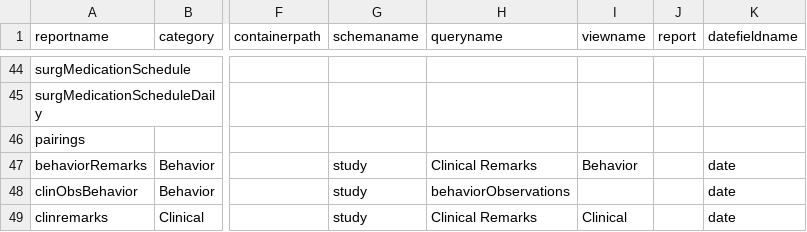
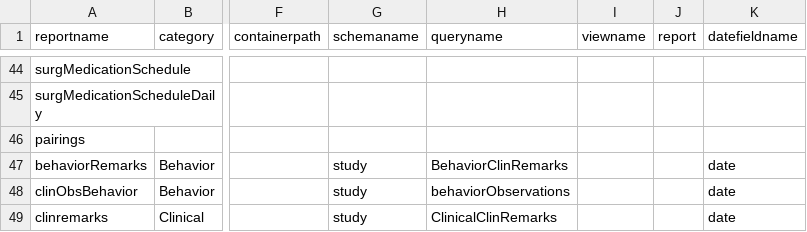
Before and after one commit to LabKey/nircEHRModules, a TSV file: nirc_ehr/resources/reports/additionalReports.tsv, drawn as a sheet; only a part is shown, gaps mark what is left out; the diff names each change by its address in the sheet, - before the commit and + after, or states it on an @@ line.

```diff
--- a/nirc_ehr/resources/reports/additionalReports.tsv
+++ b/nirc_ehr/resources/reports/additionalReports.tsv
-H47 (queryname): Clinical Remarks
+H47 (queryname): BehaviorClinRemarks
-I47 (viewname): Behavior
+I47 (viewname): (empty)
-H49 (queryname): Clinical Remarks
+H49 (queryname): ClinicalClinRemarks
-I49 (viewname): Clinical
+I49 (viewname): (empty)
```
Also changed, not shown: 15 other files.
